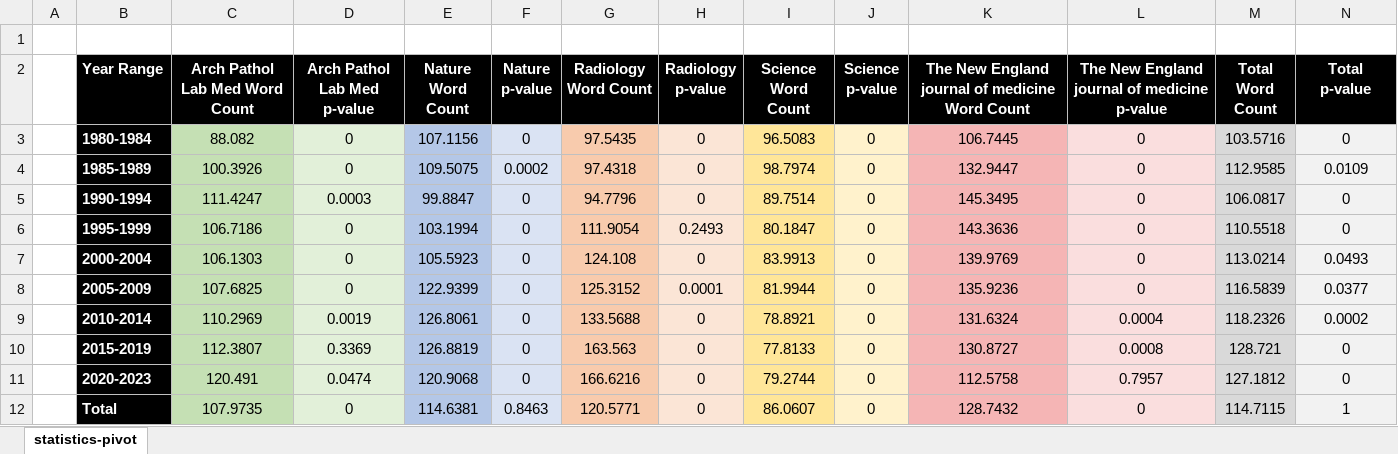
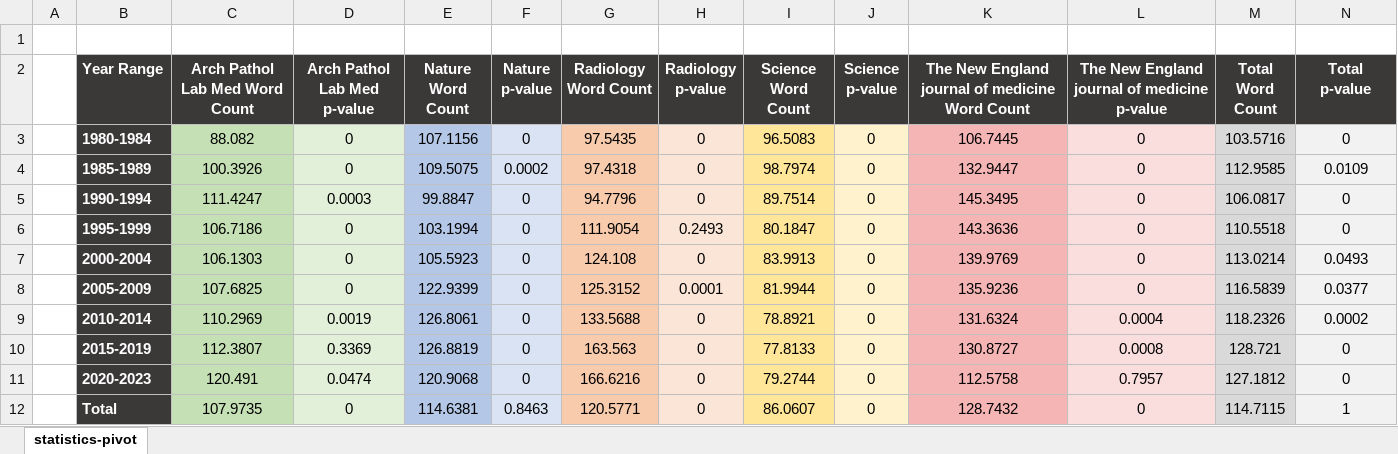
Before and after one commit to Galwort/ChatGPT-Conundrum, an Excel workbook: Tables/Formatted/Statistics Pivot - All Abstracts.xlsx, sheet statistics-pivot, drawn as a sheet; values as stored, in another font and other column widths than the file's, no borders; the diff names each change by its address in the sheet, - before the commit and + after, or states it on an @@ line.

```diff
--- a/Tables/Formatted/Statistics Pivot - All Abstracts.xlsx (sheet statistics-pivot)
+++ b/Tables/Formatted/Statistics Pivot - All Abstracts.xlsx (sheet statistics-pivot)
-B2:N2 fill: #000000
+B2:N2 fill: #3B3838
-B3:B12 fill: #000000
+B3:B12 fill: #3B3838
```
Also changed, not shown: Tables/Formatted/Journal Pivot.xlsx, Tables/Formatted/Segment Pivot.xlsx, 13 other files.
